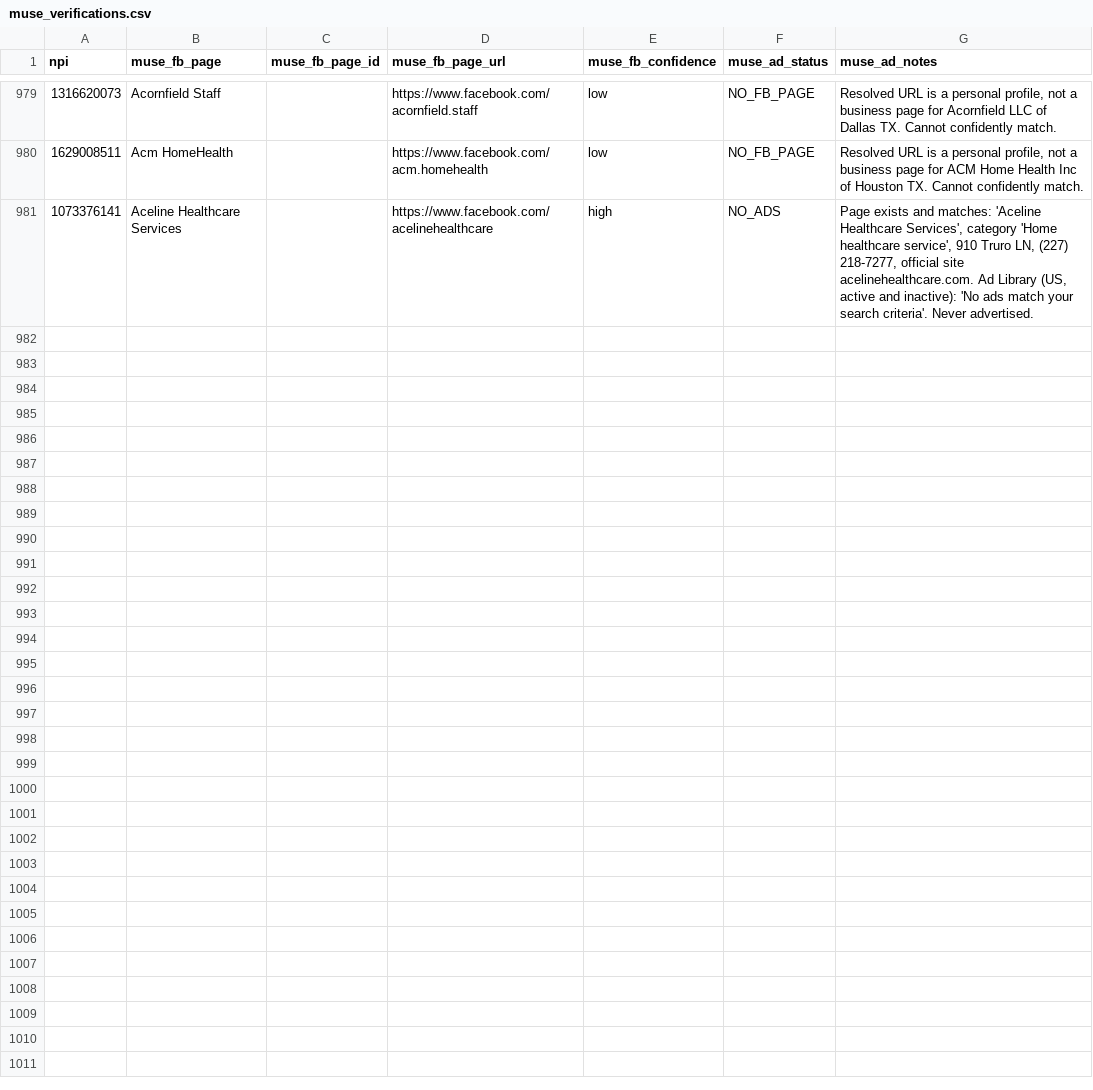
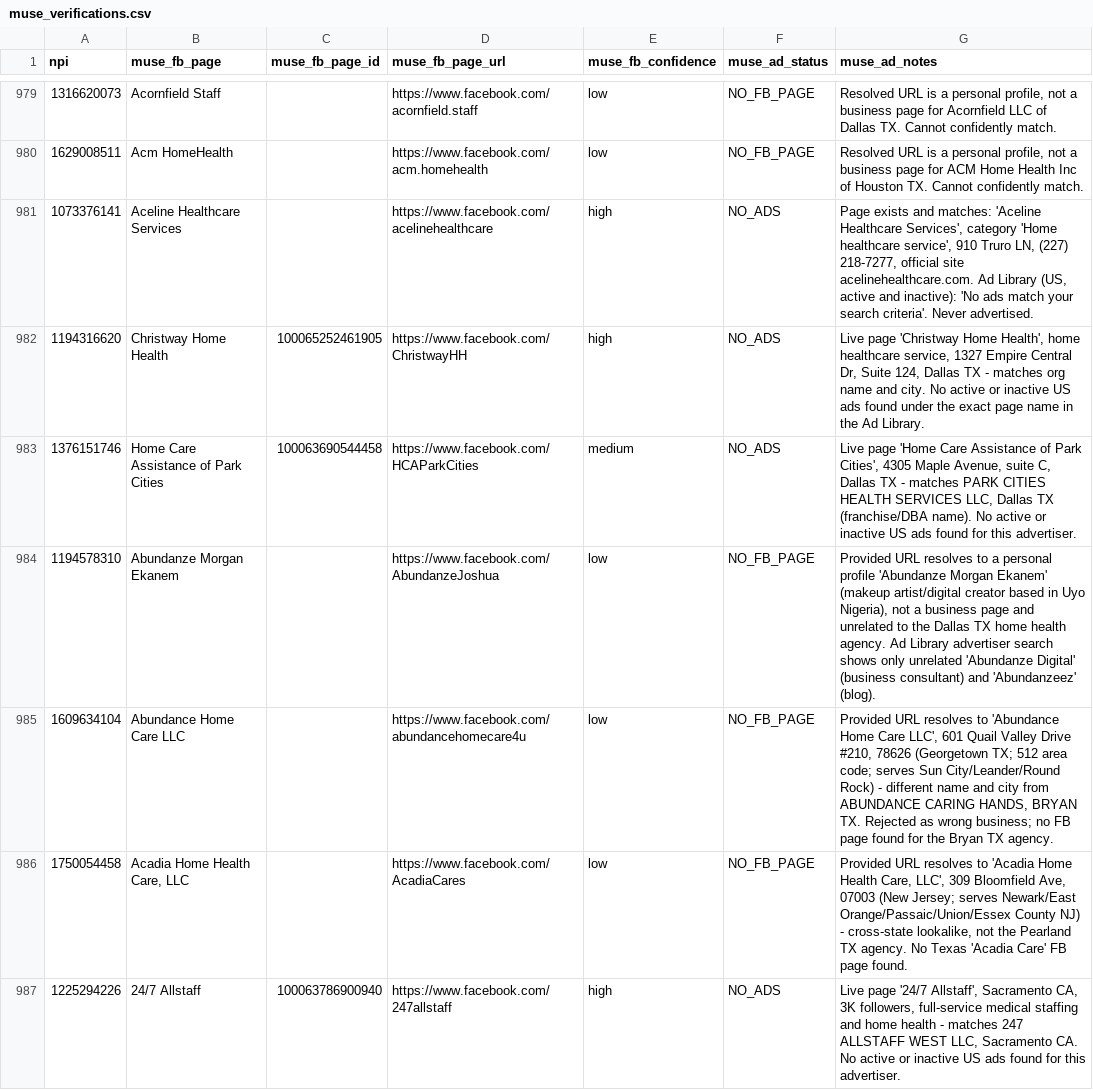
Before and after one commit to Sarojkumar9999/targeto-senior-home-care-pipeline, a CSV file: data/muse_verifications.csv, drawn as a sheet; only a part is shown, gaps mark what is left out; the diff covers the shown part only.

Commit message:
tier 2 wave 16 batch 3/6: 12 URL-only agencies (+12 verified, 0 dupes skipped)

```diff
--- a/data/muse_verifications.csv
+++ b/data/muse_verifications.csv
@@ -981 +981,7 @@ npi,muse_fb_page,muse_fb_page_id,muse_fb_page_url,muse_fb_confidence,muse_ad_sta
 1073376141,Aceline Healthcare Services,,https://www.facebook.com/acelinehealthcare,high,NO_ADS,"Page exists and matches: 'Aceline Healthcare Services', category 'Home healthcare service', 910 Truro LN, (227) 218-7277, official site acelinehealthcare.com. Ad Library (US, active and inactive): 'No ads match your search criteria'. Never advertised."
+1194316620,Christway Home Health,100065252461905,https://www.facebook.com/ChristwayHH,high,NO_ADS,"Live page 'Christway Home Health', home healthcare service, 1327 Empire Central Dr, Suite 124, Dallas TX - matches org name and city. No active or inactive US ads found under the exact page name in the Ad Library."
+1376151746,Home Care Assistance of Park Cities,100063690544458,https://www.facebook.com/HCAParkCities,medium,NO_ADS,"Live page 'Home Care Assistance of Park Cities', 4305 Maple Avenue, suite C, Dallas TX - matches PARK CITIES HEALTH SERVICES LLC, Dallas TX (franchise/DBA name). No active or inactive US ads found for this advertiser."
+1194578310,Abundanze Morgan Ekanem,,https://www.facebook.com/AbundanzeJoshua,low,NO_FB_PAGE,"Provided URL resolves to a personal profile 'Abundanze Morgan Ekanem' (makeup artist/digital creator based in Uyo Nigeria), not a business page and unrelated to the Dallas TX home health agency. Ad Library advertiser search shows only unrelated 'Abundanze Digital' (business consultant) and 'Abundanzeez' (blog)."
+1609634104,Abundance Home Care LLC,,https://www.facebook.com/abundancehomecare4u,low,NO_FB_PAGE,"Provided URL resolves to 'Abundance Home Care LLC', 601 Quail Valley Drive #210, 78626 (Georgetown TX; 512 area code; serves Sun City/Leander/Round Rock) - different name and city from ABUNDANCE CARING HANDS, BRYAN TX. Rejected as wrong business; no FB page found for the Bryan TX agency."
+1750054458,"Acadia Home Health Care, LLC",,https://www.facebook.com/AcadiaCares,low,NO_FB_PAGE,"Provided URL resolves to 'Acadia Home Health Care, LLC', 309 Bloomfield Ave, 07003 (New Jersey; serves Newark/East Orange/Passaic/Union/Essex County NJ) - cross-state lookalike, not the Pearland TX agency. No Texas 'Acadia Care' FB page found."
+1225294226,24/7 Allstaff,100063786900940,https://www.facebook.com/247allstaff,high,NO_ADS,"Live page '24/7 Allstaff', Sacramento CA, 3K followers, full-service medical staffing and home health - matches 247 ALLSTAFF WEST LLC, Sacramento CA. No active or inactive US ads found for this advertiser."
```
Also changed, not shown: 6 added rows elsewhere in this file.
